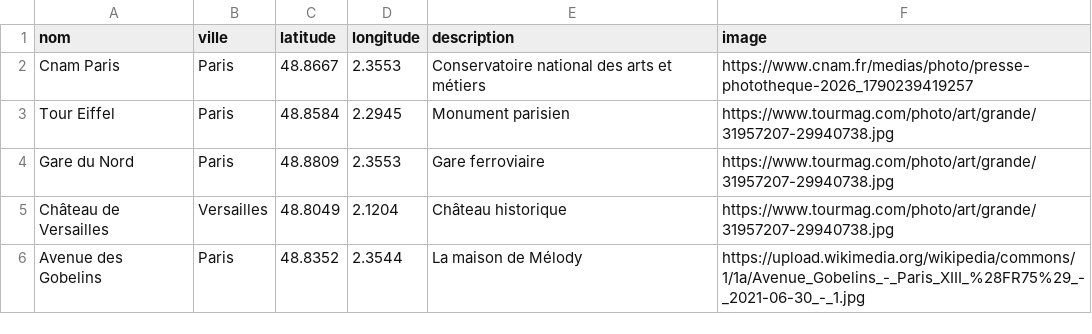
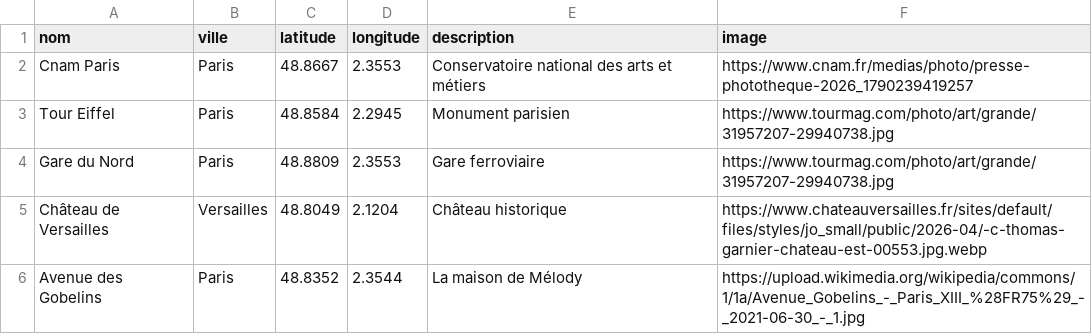
Before and after one commit to geraldkembellec/master-ctm, a CSV file: leaflet/liste-points/points.csv, drawn as a sheet.

Commit message:
Fix image URL for Château de Versailles
Updated the image URL for Château de Versailles.

```diff
--- a/leaflet/liste-points/points.csv
+++ b/leaflet/liste-points/points.csv
@@ -4,3 +4,3 @@ Tour Eiffel,Paris,48.8584,2.2945,Monument parisien,https://www.tourmag.com/photo
 Gare du Nord,Paris,48.8809,2.3553,Gare ferroviaire,https://www.tourmag.com/photo/art/grande/31957207-29940738.jpg
-Château de Versailles,Versailles,48.8049,2.1204,Château historique,https://www.tourmag.com/photo/art/grande/31957207-29940738.jpg
+Château de Versailles,Versailles,48.8049,2.1204,Château historique,https://www.chateauversailles.fr/sites/default/files/styles/jo_small/public/2026-04/-c-thomas-garnier-chateau-est-00553.jpg.webp
 Avenue des Gobelins,Paris,48.8352,2.3544,La maison de Mélody,https://upload.wikimedia.org/wikipedia/commons/1/1a/Avenue_Gobelins_-_Paris_XIII_%28FR75%29_-_2021-06-30_-_1.jpg
```
